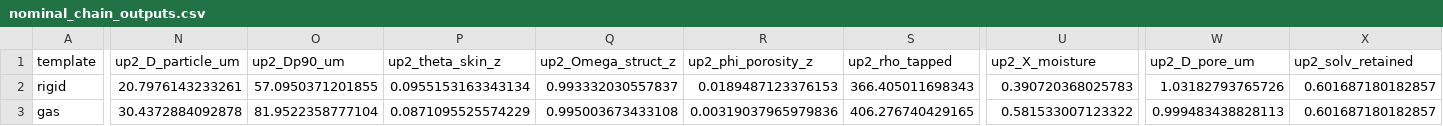
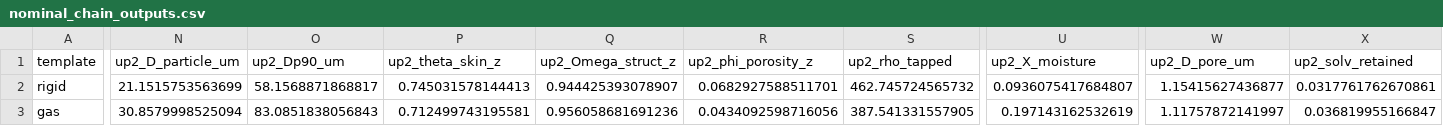
Before and after one commit to mtlair/Bigblue_mixing, a CSV file: unified_output/nominal_chain_outputs.csv, drawn as a sheet; only a part is shown, gaps mark what is left out; the diff covers the shown part only; the diff names each change by its address in the sheet, - before the commit and + after, or states it on an @@ line.

```diff
--- a/unified_output/nominal_chain_outputs.csv
+++ b/unified_output/nominal_chain_outputs.csv
-N2 (up2_D_particle_um): 20.7976143233261
+N2 (up2_D_particle_um): 21.1515753563699
-O2 (up2_Dp90_um): 57.0950371201855
+O2 (up2_Dp90_um): 58.1568871868817
-P2 (up2_theta_skin_z): 0.0955153163343134
+P2 (up2_theta_skin_z): 0.745031578144413
-Q2 (up2_Omega_struct_z): 0.993332030557837
+Q2 (up2_Omega_struct_z): 0.944425393078907
-R2 (up2_phi_porosity_z): 0.0189487123376153
+R2 (up2_phi_porosity_z): 0.0682927588511701
-S2 (up2_rho_tapped): 366.405011698343
+S2 (up2_rho_tapped): 462.745724565732
-U2 (up2_X_moisture): 0.390720368025783
+U2 (up2_X_moisture): 0.0936075417684807
-W2 (up2_D_pore_um): 1.03182793765726
+W2 (up2_D_pore_um): 1.15415627436877
-X2 (up2_solv_retained): 0.601687180182857
+X2 (up2_solv_retained): 0.0317761762670861
-N3 (up2_D_particle_um): 30.4372884092878
+N3 (up2_D_particle_um): 30.8579998525094
-O3 (up2_Dp90_um): 81.9522358777104
+O3 (up2_Dp90_um): 83.0851838056843
-P3 (up2_theta_skin_z): 0.0871095525574229
+P3 (up2_theta_skin_z): 0.712499743195581
-Q3 (up2_Omega_struct_z): 0.995003673433108
+Q3 (up2_Omega_struct_z): 0.956058681691236
-R3 (up2_phi_porosity_z): 0.00319037965979836
+R3 (up2_phi_porosity_z): 0.0434092598716056
-S3 (up2_rho_tapped): 406.276740429165
+S3 (up2_rho_tapped): 387.541331557905
-U3 (up2_X_moisture): 0.581533007123322
+U3 (up2_X_moisture): 0.197143162532619
-W3 (up2_D_pore_um): 0.999483438828113
+W3 (up2_D_pore_um): 1.11757872141997
-X3 (up2_solv_retained): 0.601687180182857
+X3 (up2_solv_retained): 0.036819955166847
```
Also changed, not shown: 28 edited cells elsewhere in this file, data/cond_process.csv, unified_output/unified_morris_indices.csv, 11 other files.
